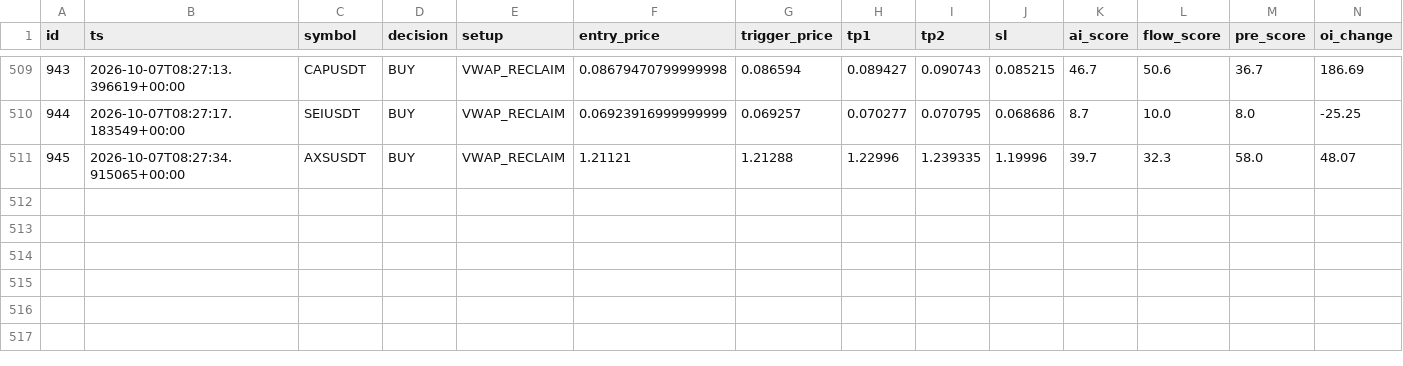
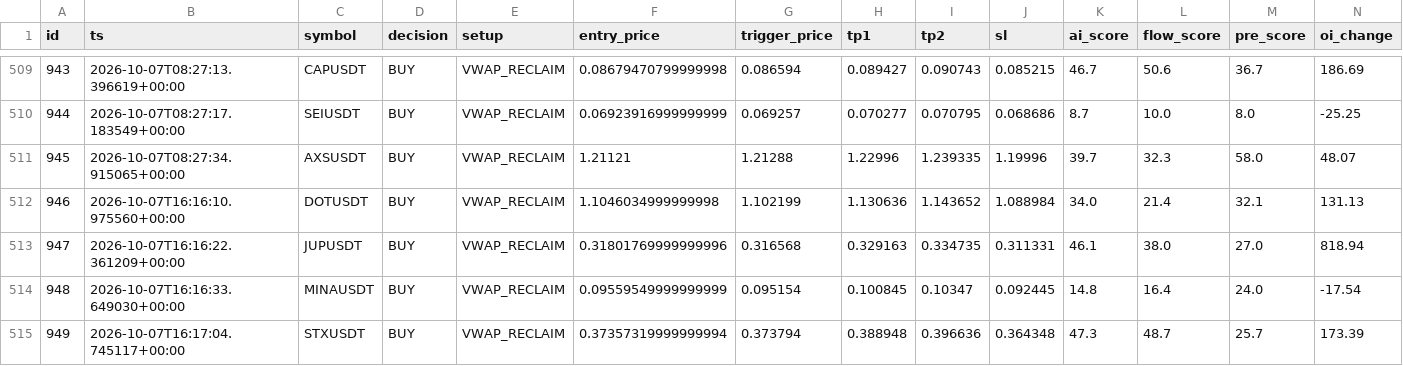
Before and after one commit to rank1984/crypto-bot, a CSV file: data/learning_dataset.csv, drawn as a sheet; only a part is shown, gaps mark what is left out; rows hold the shown columns only; the diff names each change by its address in the sheet, - before the commit and + after, or states it on an @@ line.

```diff
--- a/data/learning_dataset.csv
+++ b/data/learning_dataset.csv
+row 512: 946 | 2026-10-07T16:16:10.975560+00:00 | DOTUSDT | BUY | VWAP_RECLAIM | 1.1046034999999998 | 1.102199 | 1.130636 | 1.143652 | 1.088984 | 34.0 | 21.4 | 32.1 | 131.13
+row 513: 947 | 2026-10-07T16:16:22.361209+00:00 | JUPUSDT | BUY | VWAP_RECLAIM | 0.31801769999999996 | 0.316568 | 0.329163 | 0.334735 | 0.311331 | 46.1 | 38.0 | 27.0 | 818.94
+row 514: 948 | 2026-10-07T16:16:33.649030+00:00 | MINAUSDT | BUY | VWAP_RECLAIM | 0.09559549999999999 | 0.095154 | 0.100845 | 0.10347 | 0.092445 | 14.8 | 16.4 | 24.0 | -17.54
+row 515: 949 | 2026-10-07T16:17:04.745117+00:00 | STXUSDT | BUY | VWAP_RECLAIM | 0.37357319999999994 | 0.373794 | 0.388948 | 0.396636 | 0.364348 | 47.3 | 48.7 | 25.7 | 173.39
```
Also changed, not shown: shadow_results.csv, 1 other file.
